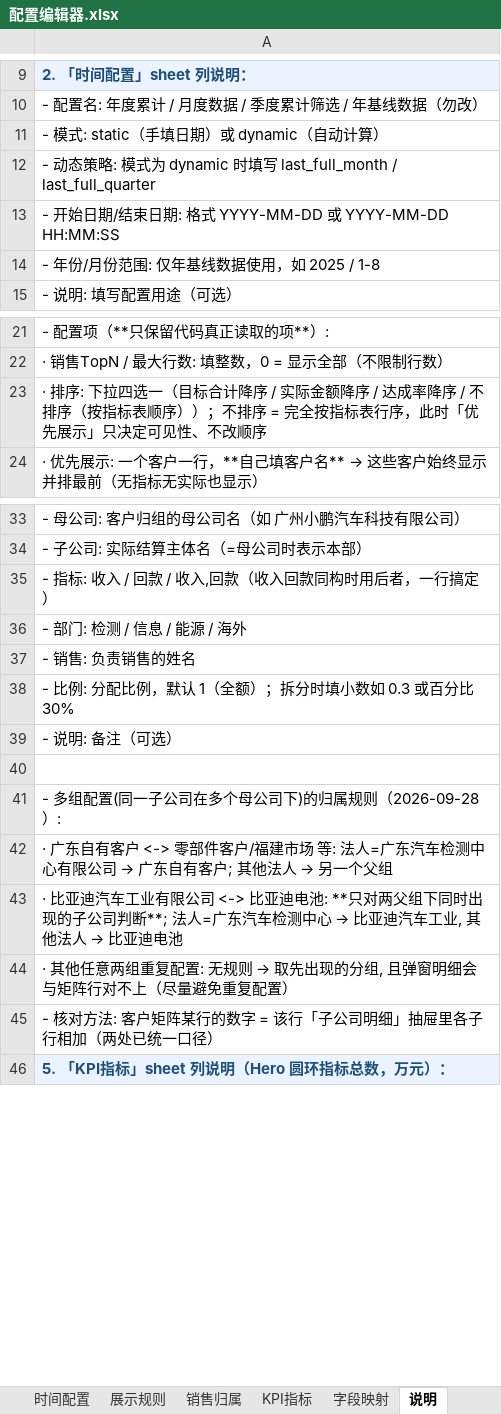
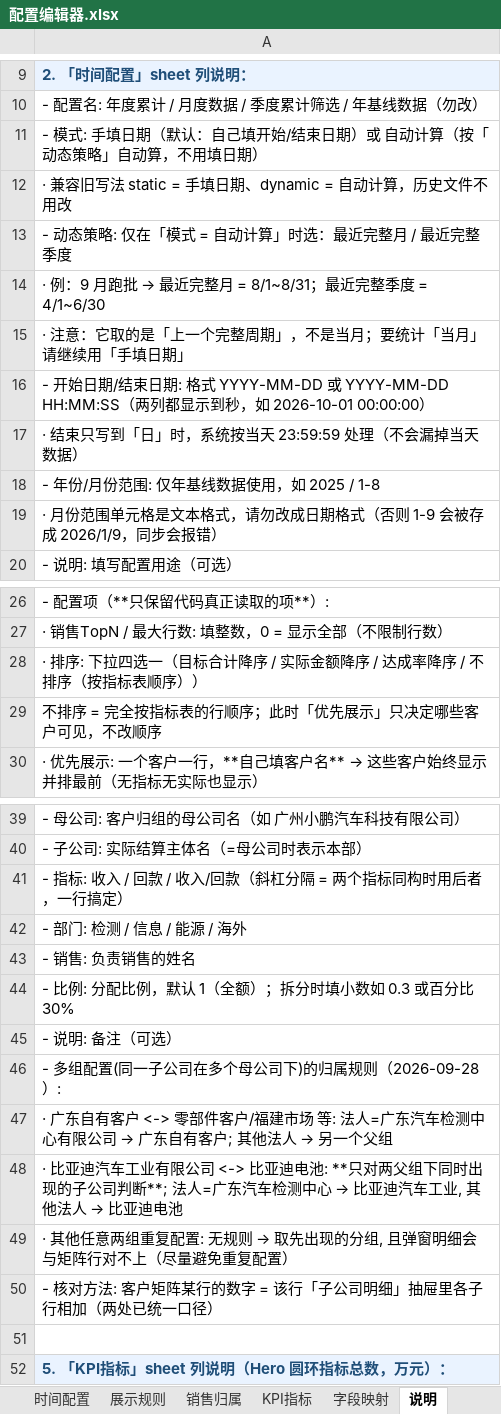
Before and after one commit to naohua168/Visual-Dashboard-System, an Excel workbook: config/配置编辑器.xlsx, sheet 说明, drawn as a sheet; only a part is shown, gaps mark what is left out; values as stored, in another font and other column widths than the file's, no borders; removed rows and columns are numbered as before the commit, all else as after; the diff covers the shown part only; the diff names each change by its address in the sheet, - before the commit and + after, or states it on an @@ line.

```diff
--- a/config/配置编辑器.xlsx (sheet 说明)
+++ b/config/配置编辑器.xlsx (sheet 说明)
-A11: - 模式: static（手填日期）或 dynamic（自动计算）
+A11: - 模式: 手填日期（默认：自己填开始/结束日期）或 自动计算（按「动态策略」自动算，不用填日期）
-A12: - 动态策略: 模式为 dynamic 时填写 last_full_month / last_full_quarter
+A12: · 兼容旧写法 static = 手填日期、dynamic = 自动计算，历史文件不用改
-A13: - 开始日期/结束日期: 格式 YYYY-MM-DD 或 YYYY-MM-DD HH:MM:SS
+A13: - 动态策略: 仅在「模式 = 自动计算」时选：最近完整月 / 最近完整季度
+row 14: · 例：9 月跑批 → 最近完整月 = 8/1~8/31；最近完整季度 = 4/1~6/30
+row 15: · 注意：它取的是「上一个完整周期」，不是当月；要统计「当月」请继续用「手填日期」
+row 16: - 开始日期/结束日期: 格式 YYYY-MM-DD 或 YYYY-MM-DD HH:MM:SS（两列都显示到秒，如 2026-10-01 00:00:00）
+row 17: · 结束只写到「日」时，系统按当天 23:59:59 处理（不会漏掉当天数据）
+row 19: · 月份范围单元格是文本格式，请勿改成日期格式（否则 1-9 会被存成 2026/1/9，同步会报错）
-A28: …顺序））；不排序 = 完全按指标表行序，此时「优先展示」只决定可见性、不改顺序
+A28: …顺序））
+row 29: 不排序 = 完全按指标表的行顺序；此时「优先展示」只决定哪些客户可见，不改顺序
-A41: - 指标: 收入 / 回款 / 收入,回款（收入回款同构时用后者，一行搞定）
+A41: - 指标: 收入 / 回款 / 收入/回款（斜杠分隔 = 两个指标同构时用后者，一行搞定）
-row 40: (empty)
+row 51: (empty)
```
Also changed, not shown: 28 added rows elsewhere in this sheet, sheet 销售归属, sheet 时间配置, 54 other files.
